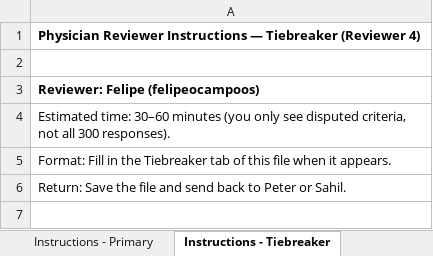
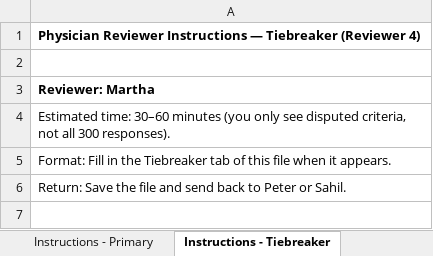
Before and after one commit to PeterLi-jpg/bodhi-lora, an Excel workbook: results_modal/irr/Grading-ash.xlsx, sheet Instructions - Tiebreaker, drawn as a sheet; only a part is shown; values as stored, in another font and other column widths than the file's, no borders; the diff names each change by its address in the sheet, - before the commit and + after, or states it on an @@ line.

Commit message:
swap adjudicator name to Martha in tiebreaker instructions

```diff
--- a/results_modal/irr/Grading-ash.xlsx (sheet Instructions - Tiebreaker)
+++ b/results_modal/irr/Grading-ash.xlsx (sheet Instructions - Tiebreaker)
-A3: Reviewer: Felipe (felipeocampoos)
+A3: Reviewer: Martha
```
Also changed, not shown: results_modal/irr/Grading-hillary.xlsx, results_modal/irr/Grading-zineb.xlsx, 4 other files.
